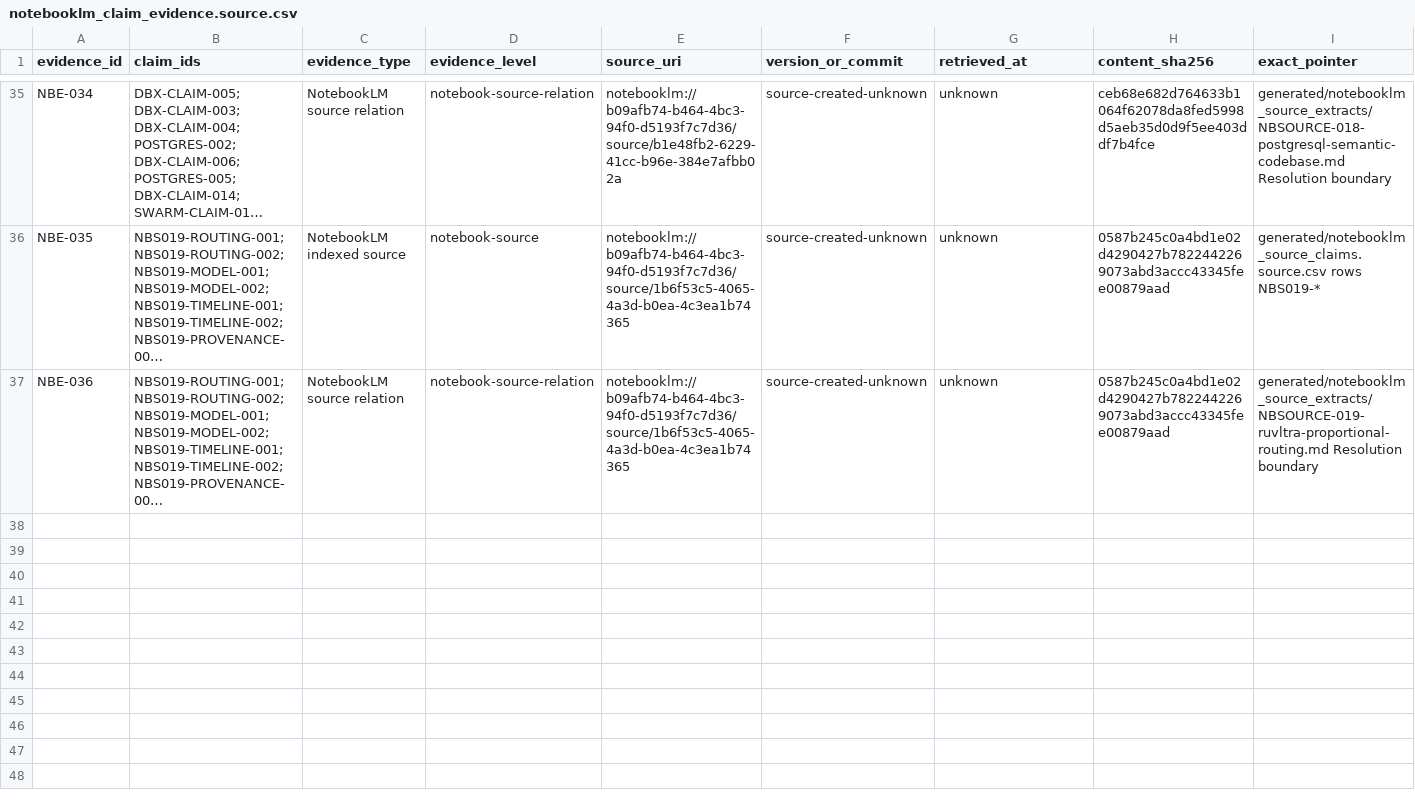
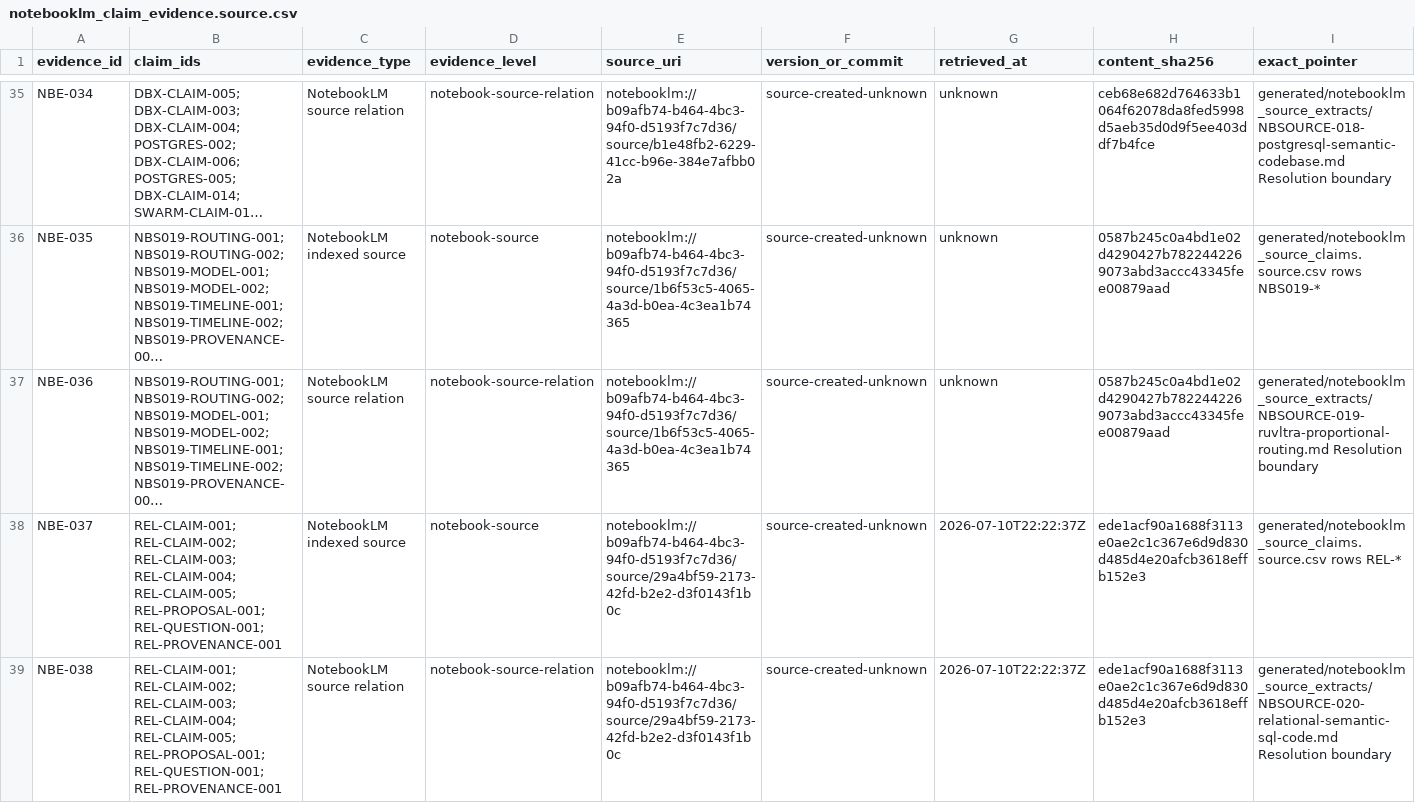
Before and after one commit to FlexNetOS/lifeos, a CSV file: planning-spine-v0/generated/notebooklm_claim_evidence.source.csv, drawn as a sheet; only a part is shown, gaps mark what is left out; long unchanged cells end in …; rows hold the shown columns only; the diff names each change by its address in the sheet, - before the commit and + after, or states it on an @@ line.

```diff
--- a/planning-spine-v0/generated/notebooklm_claim_evidence.source.csv
+++ b/planning-spine-v0/generated/notebooklm_claim_evidence.source.csv
+row 38: NBE-037 | REL-CLAIM-001; REL-CLAIM-002; REL-CLAIM-003; REL-CLAIM-004; REL-CLAIM-005; REL-PROPOSAL-001; REL-QUESTION-001; REL-PROVENANCE-001 | NotebookLM indexed source | notebook-source | notebooklm://b09afb74-b464-4bc3-94f0-d5193f7c7d36/source/29a4bf59-2173-42fd-b2e2-d3f0143f1b0c | source-created-unknown | 2026-07-10T22:22:37Z | ede1acf90a1688f3113e0ae2c1c367e6d9d830d485d4e20afcb3618effb152e3 | generated/notebooklm_source_claims.source.csv rows REL-*
+row 39: NBE-038 | REL-CLAIM-001; REL-CLAIM-002; REL-CLAIM-003; REL-CLAIM-004; REL-CLAIM-005; REL-PROPOSAL-001; REL-QUESTION-001; REL-PROVENANCE-001 | NotebookLM source relation | notebook-source-relation | notebooklm://b09afb74-b464-4bc3-94f0-d5193f7c7d36/source/29a4bf59-2173-42fd-b2e2-d3f0143f1b0c | source-created-unknown | 2026-07-10T22:22:37Z | ede1acf90a1688f3113e0ae2c1c367e6d9d830d485d4e20afcb3618effb152e3 | generated/notebooklm_source_extracts/NBSOURCE-020-relational-semantic-sql-code.md Resolution boundary
```
Also changed, not shown: planning-spine-v0/generated/current_state_gap.source.csv, planning-spine-v0/generated/notebooklm_claim_verification_queue.source.csv, 17 other files.
